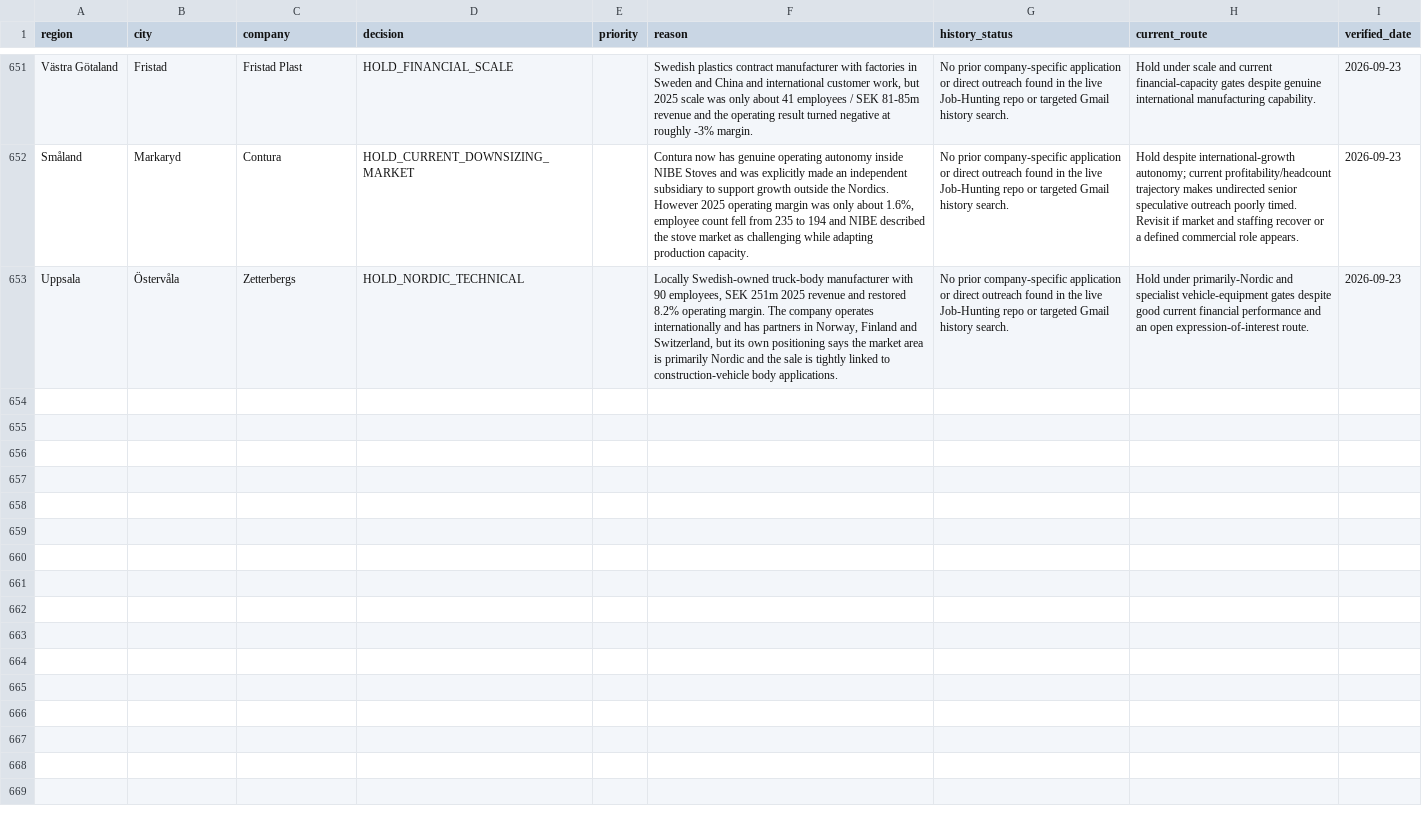
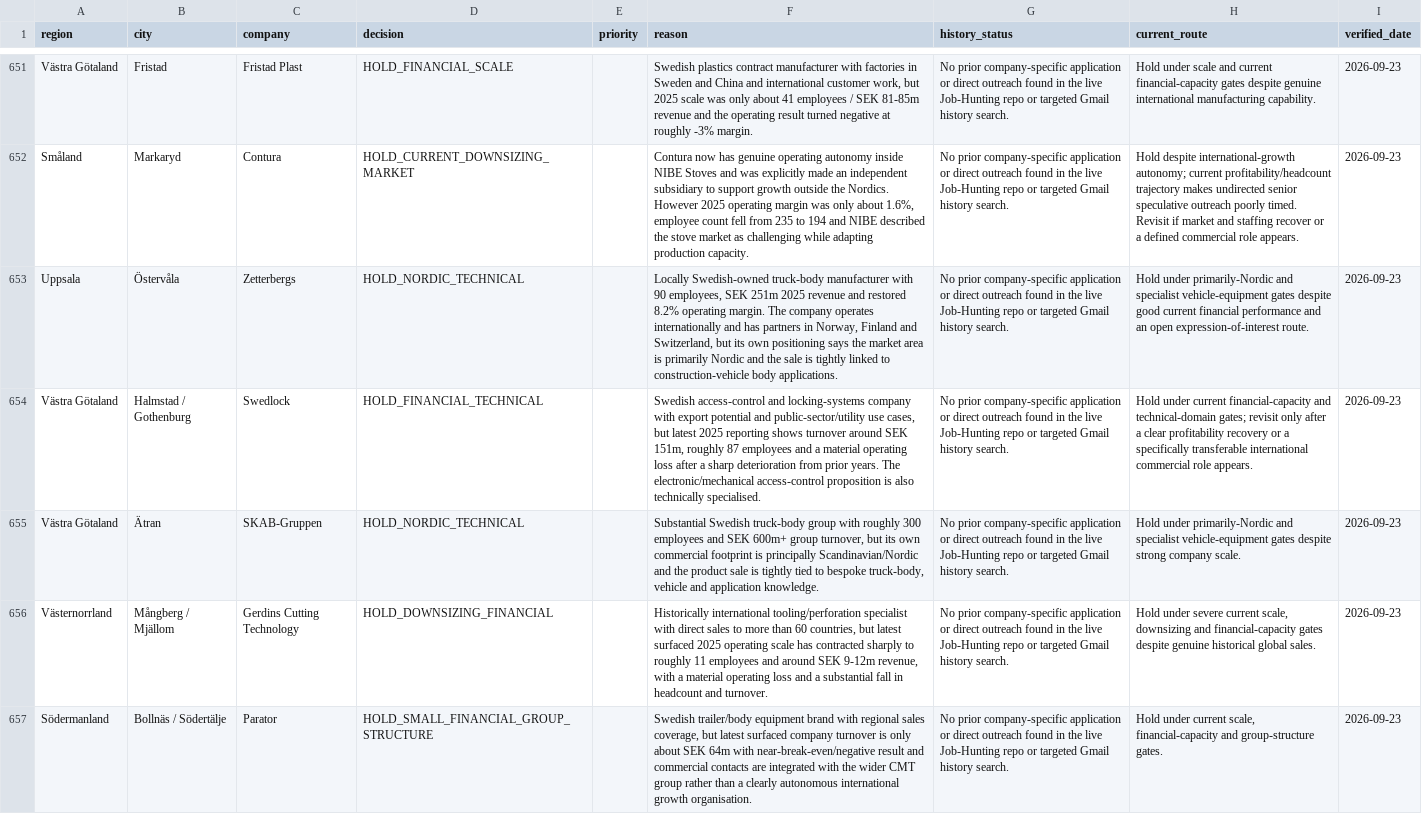
Before and after one commit to Pomeroi9Langmaid/Job-Hunting, a CSV file: data/rest-sweden-governance-ledger-2026-09-21.csv, drawn as a sheet; only a part is shown, gaps mark what is left out; the diff names each change by its address in the sheet, - before the commit and + after, or states it on an @@ line.

Commit message:
Govern Swedlock SKAB Gerdins Parator hold batch

```diff
--- a/data/rest-sweden-governance-ledger-2026-09-21.csv
+++ b/data/rest-sweden-governance-ledger-2026-09-21.csv
+row 654: Västra Götaland | Halmstad / Gothenburg | Swedlock | HOLD_FINANCIAL_TECHNICAL |  | Swedish access-control and locking-systems company with export potential and public-sector/utility use cases, but latest 2025 reporting shows turnover around SEK 151m, roughly 87 employees and a material operating loss after a sharp deterioration from prior years. The electronic/mechanical access-control proposition is also technically specialised. | No prior company-specific application or direct outreach found in the live Job-Hunting repo or targeted Gmail history search. | Hold under current financial-capacity and technical-domain gates; revisit only after a clear profitability recovery or a specifically transferable international commercial role appears. | 2026-09-23
+row 655: Västra Götaland | Ätran | SKAB-Gruppen | HOLD_NORDIC_TECHNICAL |  | Substantial Swedish truck-body group with roughly 300 employees and SEK 600m+ group turnover, but its own commercial footprint is principally Scandinavian/Nordic and the product sale is tightly tied to bespoke truck-body, vehicle and application knowledge. | No prior company-specific application or direct outreach found in the live Job-Hunting repo or targeted Gmail history search. | Hold under primarily-Nordic and specialist vehicle-equipment gates despite strong company scale. | 2026-09-23
+row 656: Västernorrland | Mångberg / Mjällom | Gerdins Cutting Technology | HOLD_DOWNSIZING_FINANCIAL |  | Historically international tooling/perforation specialist with direct sales to more than 60 countries, but latest surfaced 2025 operating scale has contracted sharply to roughly 11 employees and around SEK 9-12m revenue, with a material operating loss and a substantial fall in headcount and turnover. | No prior company-specific application or direct outreach found in the live Job-Hunting repo or targeted Gmail history search. | Hold under severe current scale, downsizing and financial-capacity gates despite genuine historical global sales. | 2026-09-23
+row 657: Södermanland | Bollnäs / Södertälje | Parator | HOLD_SMALL_FINANCIAL_GROUP_STRUCTURE |  | Swedish trailer/body equipment brand with regional sales coverage, but latest surfaced company turnover is only about SEK 64m with near-break-even/negative result and commercial contacts are integrated with the wider CMT group rather than a clearly autonomous international growth organisation. | No prior company-specific application or direct outreach found in the live Job-Hunting repo or targeted Gmail history search. | Hold under current scale, financial-capacity and group-structure gates. | 2026-09-23
```
